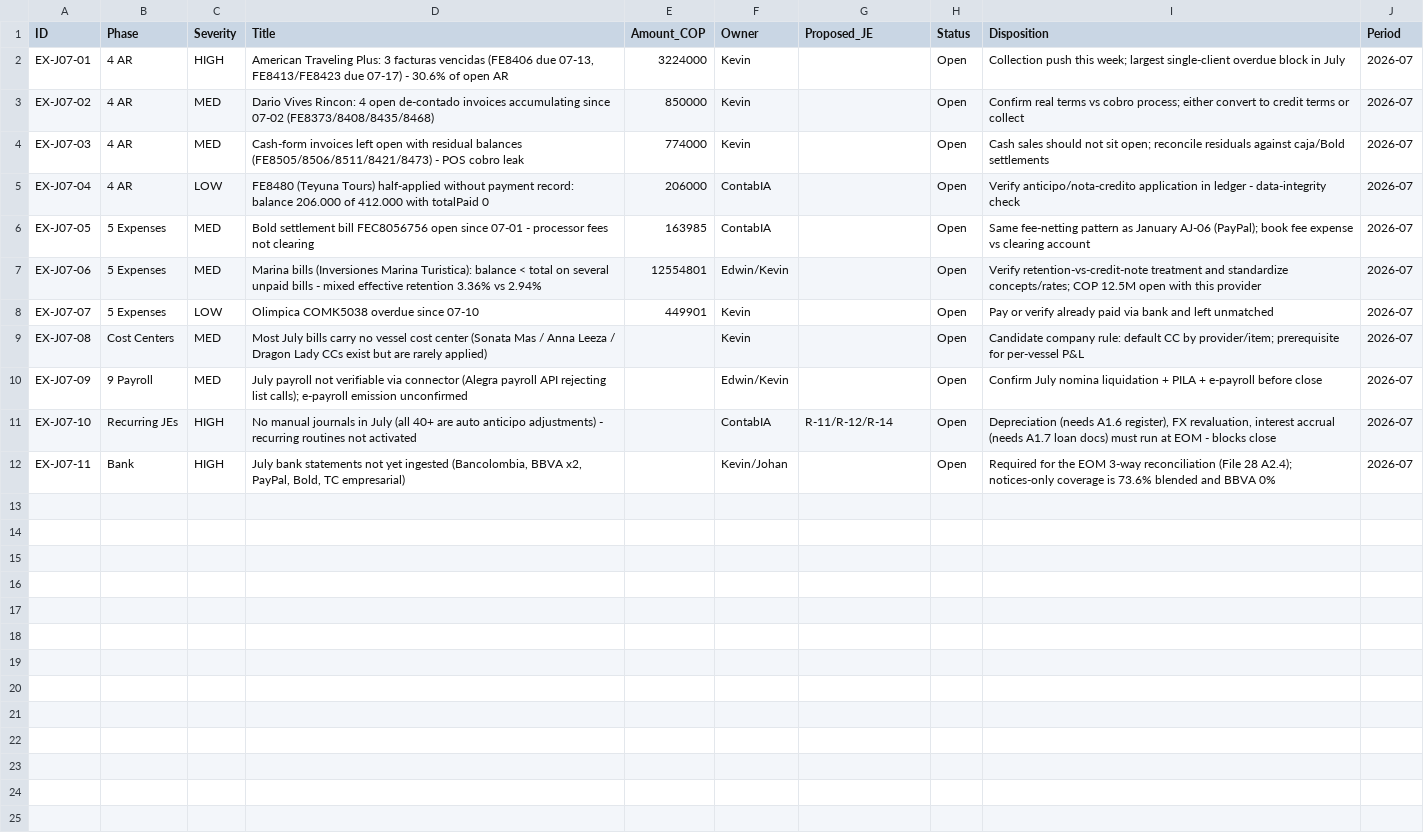
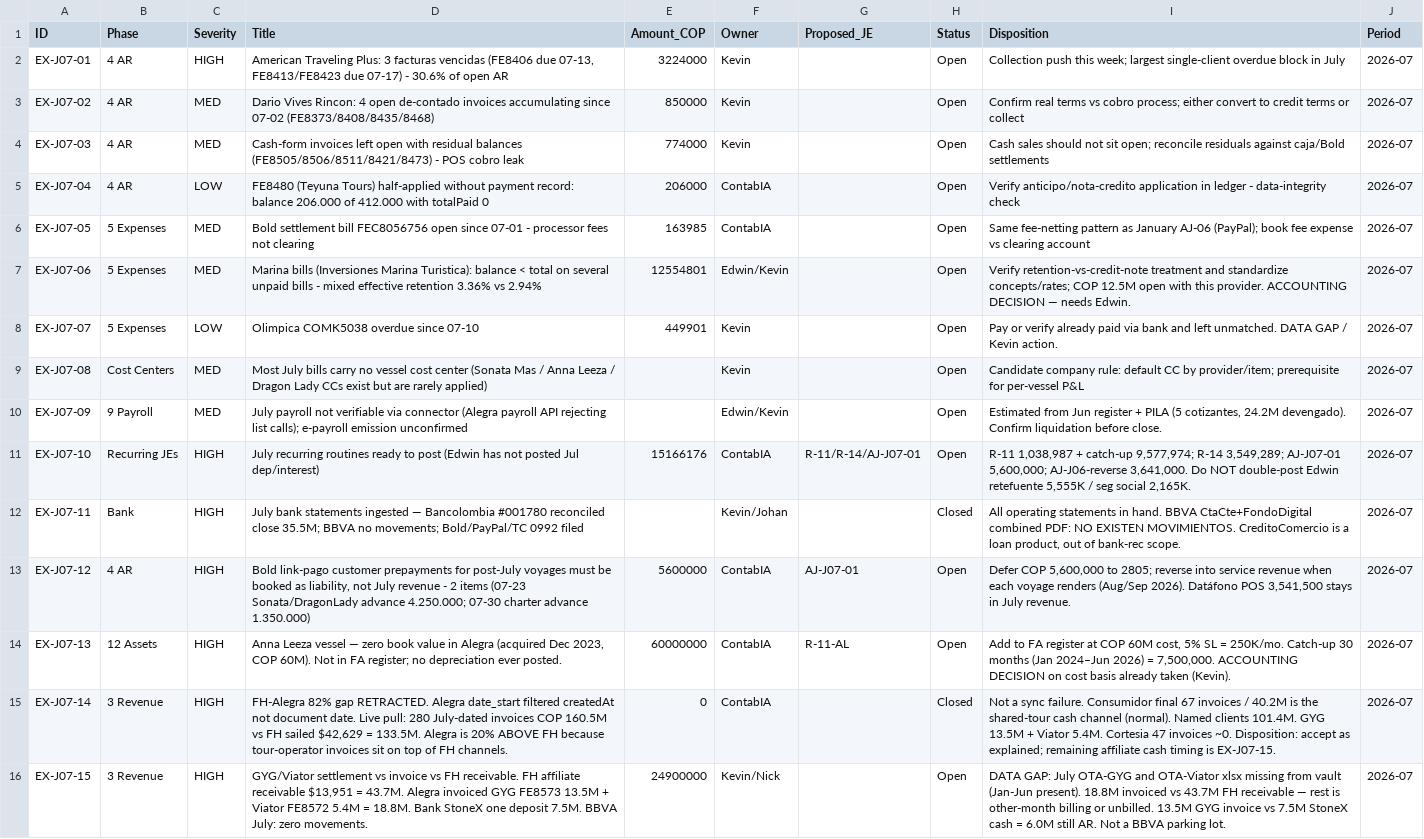
Before and after one commit to TheKevSho/contabia-site, a CSV file: apps/api/data/exception_register_2026-07.csv, drawn as a sheet.

Commit message:
feat(portal): named users, drop live toggle, July RFR live
Kevin/Edwin/Nick each get their own login. Real sessions always
hit the API — no live/demo toggle. demo/Scrooge stays the mock
dataset, rolled to Julio 2026.

July exception register + JE package updated (FH-Alegra 82% gap
retracted; GYG/Viator cash still a data gap).

```diff
--- a/apps/api/data/exception_register_2026-07.csv
+++ b/apps/api/data/exception_register_2026-07.csv
@@ -6,7 +6,11 @@ EX-J07-04,4 AR,LOW,"FE8480 (Teyuna Tours) half-applied without payment record: b
 EX-J07-05,5 Expenses,MED,"Bold settlement bill FEC8056756 open since 07-01 - processor fees not clearing",163985,ContabIA,,Open,"Same fee-netting pattern as January AJ-06 (PayPal); book fee expense vs clearing account",2026-07
-EX-J07-06,5 Expenses,MED,"Marina bills (Inversiones Marina Turistica): balance < total on several unpaid bills - mixed effective retention 3.36% vs 2.94%",12554801,Edwin/Kevin,,Open,"Verify retention-vs-credit-note treatment and standardize concepts/rates; COP 12.5M open with this provider",2026-07
-EX-J07-07,5 Expenses,LOW,"Olimpica COMK5038 overdue since 07-10",449901,Kevin,,Open,"Pay or verify already paid via bank and left unmatched",2026-07
+EX-J07-06,5 Expenses,MED,"Marina bills (Inversiones Marina Turistica): balance < total on several unpaid bills - mixed effective retention 3.36% vs 2.94%",12554801,Edwin/Kevin,,Open,"Verify retention-vs-credit-note treatment and standardize concepts/rates; COP 12.5M open with this provider. ACCOUNTING DECISION — needs Edwin.",2026-07
+EX-J07-07,5 Expenses,LOW,"Olimpica COMK5038 overdue since 07-10",449901,Kevin,,Open,"Pay or verify already paid via bank and left unmatched. DATA GAP / Kevin action.",2026-07
 EX-J07-08,Cost Centers,MED,"Most July bills carry no vessel cost center (Sonata Mas / Anna Leeza / Dragon Lady CCs exist but are rarely applied)",,Kevin,,Open,"Candidate company rule: default CC by provider/item; prerequisite for per-vessel P&L",2026-07
-EX-J07-09,9 Payroll,MED,"July payroll not verifiable via connector (Alegra payroll API rejecting list calls); e-payroll emission unconfirmed",,Edwin/Kevin,,Open,"Confirm July nomina liquidation + PILA + e-payroll before close",2026-07
-EX-J07-10,Recurring JEs,HIGH,"No manual journals in July (all 40+ are auto anticipo adjustments) - recurring routines not activated",,ContabIA,R-11/R-12/R-14,Open,"Depreciation (needs A1.6 register), FX revaluation, interest accrual (needs A1.7 loan docs) must run at EOM - blocks close",2026-07
-EX-J07-11,Bank,HIGH,"July bank statements not yet ingested (Bancolombia, BBVA x2, PayPal, Bold, TC empresarial)",,Kevin/Johan,,Open,"Required for the EOM 3-way reconciliation (File 28 A2.4); notices-only coverage is 73.6% blended and BBVA 0%",2026-07
+EX-J07-09,9 Payroll,MED,"July payroll not verifiable via connector (Alegra payroll API rejecting list calls); e-payroll emission unconfirmed",,Edwin/Kevin,,Open,"Estimated from Jun register + PILA (5 cotizantes, 24.2M devengado). Confirm liquidation before close.",2026-07
+EX-J07-10,Recurring JEs,HIGH,"July recurring routines ready to post (Edwin has not posted Jul dep/interest)",15166176,ContabIA,R-11/R-14/AJ-J07-01,Open,"R-11 1,038,987 + catch-up 9,577,974; R-14 3,549,289; AJ-J07-01 5,600,000; AJ-J06-reverse 3,641,000. Do NOT double-post Edwin retefuente 5,555K / seg social 2,165K.",2026-07
+EX-J07-11,Bank,HIGH,"July bank statements ingested — Bancolombia #001780 reconciled close 35.5M; BBVA no movements; Bold/PayPal/TC 0992 filed",,Kevin/Johan,,Closed,"All operating statements in hand. BBVA CtaCte+FondoDigital combined PDF: NO EXISTEN MOVIMIENTOS. CreditoComercio is a loan product, out of bank-rec scope.",2026-07
+EX-J07-12,4 AR,HIGH,"Bold link-pago customer prepayments for post-July voyages must be booked as liability, not July revenue - 2 items (07-23 Sonata/DragonLady advance 4.250.000; 07-30 charter advance 1.350.000)",5600000,ContabIA,AJ-J07-01,Open,"Defer COP 5,600,000 to 2805; reverse into service revenue when each voyage renders (Aug/Sep 2026). Datáfono POS 3,541,500 stays in July revenue.",2026-07
+EX-J07-13,12 Assets,HIGH,"Anna Leeza vessel — zero book value in Alegra (acquired Dec 2023, COP 60M). Not in FA register; no depreciation ever posted.",60000000,ContabIA,R-11-AL,Open,"Add to FA register at COP 60M cost, 5% SL = 250K/mo. Catch-up 30 months (Jan 2024–Jun 2026) = 7,500,000. ACCOUNTING DECISION on cost basis already taken (Kevin).",2026-07
+EX-J07-14,3 Revenue,HIGH,"FH-Alegra 82% gap RETRACTED. Alegra date_start filtered createdAt not document date. Live pull: 280 July-dated invoices COP 160.5M vs FH sailed $42,629 = 133.5M. Alegra is 20% ABOVE FH because tour-operator invoices sit on top of FH channels.",0,ContabIA,,Closed,"Not a sync failure. Consumidor final 67 invoices / 40.2M is the shared-tour cash channel (normal). Named clients 101.4M. GYG 13.5M + Viator 5.4M. Cortesia 47 invoices ~0. Disposition: accept as explained; remaining affiliate cash timing is EX-J07-15.",2026-07
+EX-J07-15,3 Revenue,HIGH,"GYG/Viator settlement vs invoice vs FH receivable. FH affiliate receivable $13,951 = 43.7M. Alegra invoiced GYG FE8573 13.5M + Viator FE8572 5.4M = 18.8M. Bank StoneX one deposit 7.5M. BBVA July: zero movements.",24900000,Kevin/Nick,,Open,"DATA GAP: July OTA-GYG and OTA-Viator xlsx missing from vault (Jan-Jun present). 18.8M invoiced vs 43.7M FH receivable — rest is other-month billing or unbilled. 13.5M GYG invoice vs 7.5M StoneX cash = 6.0M still AR. Not a BBVA parking lot.",2026-07
```
Also changed, not shown: 14 other files.
